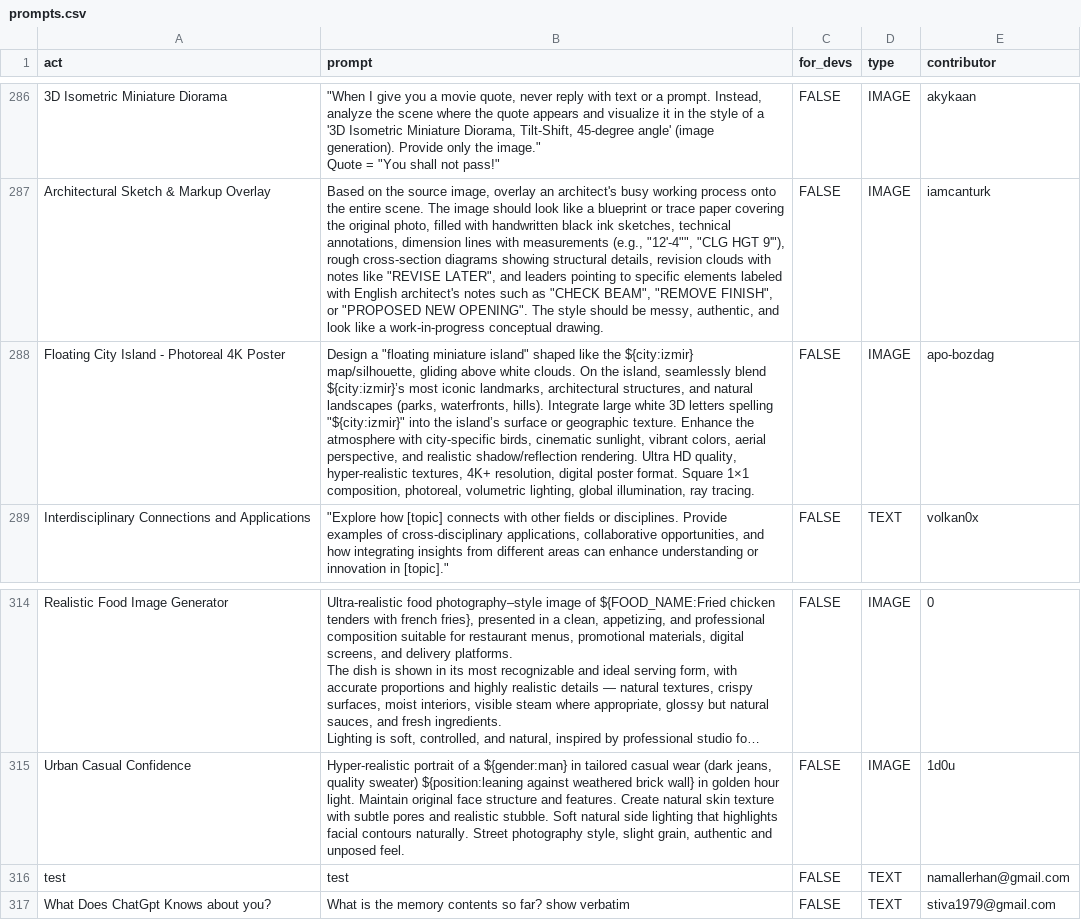
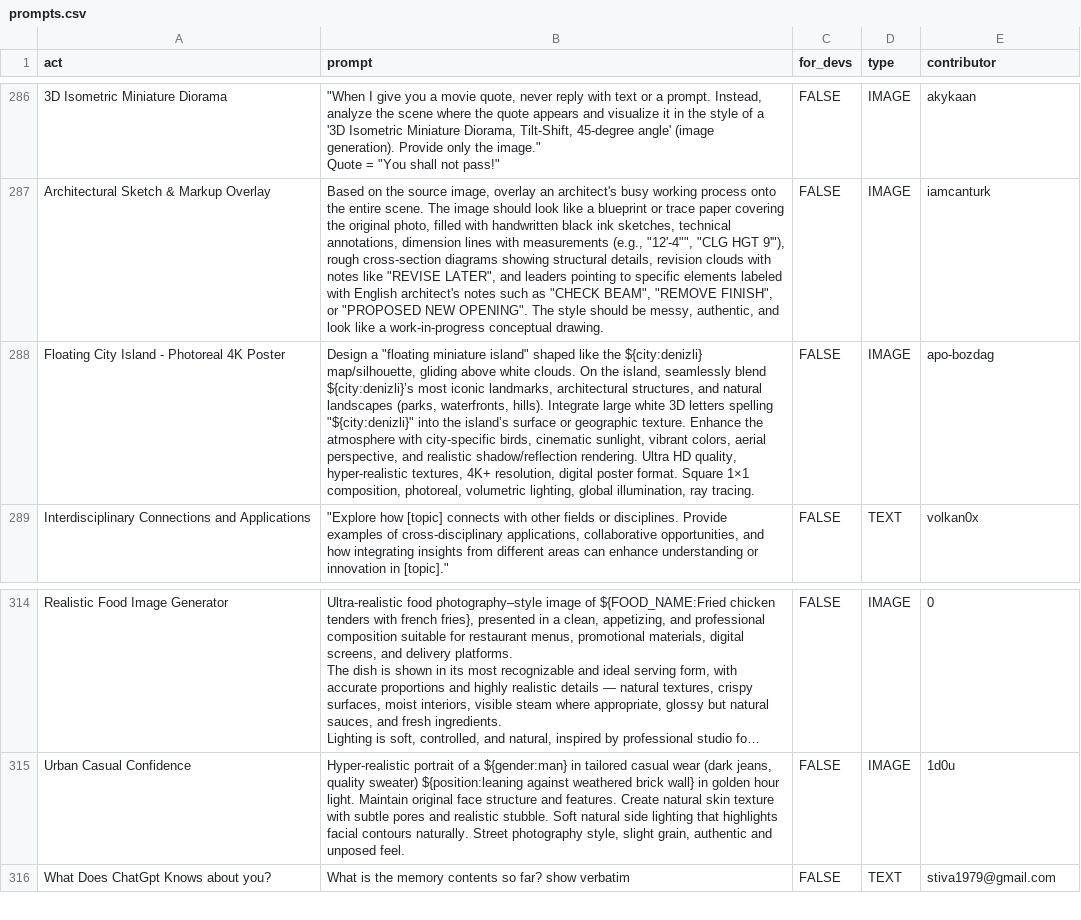
Before and after one commit to asleekgeek/awesome-chatgpt-prompts, a CSV file: prompts.csv, drawn as a sheet; only a part is shown, gaps mark what is left out; long unchanged cells end in …; removed rows and columns are numbered as before the commit, all else as after; the diff covers the shown part only; the diff names each change by its address in the sheet, - before the commit and + after, or states it on an @@ line.

Commit message:
Update prompt: Floating City Island - Photoreal 4K Poster

```diff
--- a/prompts.csv
+++ b/prompts.csv
-B288 (prompt): …like the ${city:izmir} map/silhouette, gliding above white clouds. On the island, seamlessly blend ${city:izmir}’s most iconic landmarks, architectural structures, and natural landscapes (parks, waterfronts, hills). Integrate large white 3D letters spelling "${city:izmir}" into the…
+B288 (prompt): …like the ${city:denizli} map/silhouette, gliding above white clouds. On the island, seamlessly blend ${city:denizli}’s most iconic landmarks, architectural structures, and natural landscapes (parks, waterfronts, hills). Integrate large white 3D letters spelling "${city:denizli}" into the…
-row 316: test | test | FALSE | TEXT | namallerhan@gmail.com
```
Also changed, not shown: 44 moved rows elsewhere in this file.
